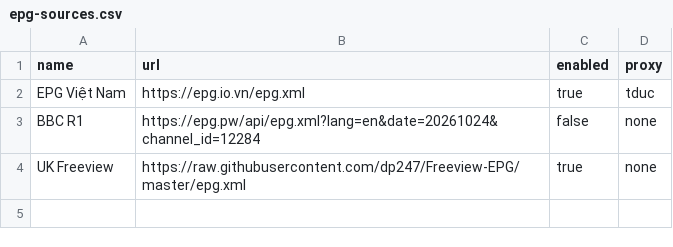
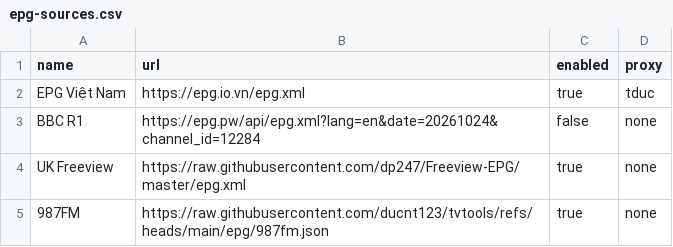
Before and after one commit to ducnt123/tvtools, a CSV file: epg-sources.csv, drawn as a sheet.

Commit message:
Cập nhật epg-sources.csv từ trang quản trị Stream24

```diff
--- a/epg-sources.csv
+++ b/epg-sources.csv
@@ -4 +4,2 @@ BBC R1,https://epg.pw/api/epg.xml?lang=en&date=20261024&channel_id=12284,false,n
 UK Freeview,https://raw.githubusercontent.com/dp247/Freeview-EPG/master/epg.xml,true,none
+987FM,https://raw.githubusercontent.com/ducnt123/tvtools/refs/heads/main/epg/987fm.json,true,none
```
